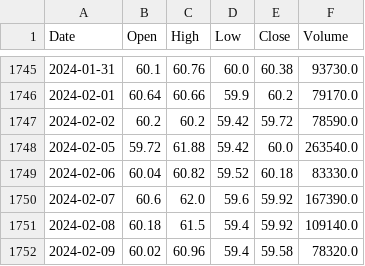
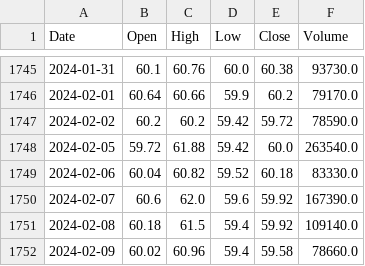
Before and after one commit to Ucutum/TradingBot, a CSV file: graphs/DSKY.csv, drawn as a sheet; only a part is shown, gaps mark what is left out.

```diff
--- a/graphs/DSKY.csv
+++ b/graphs/DSKY.csv
@@ -1751,2 +1751,2 @@ Date;Open;High;Low;Close;Volume
 2024-02-08;60.18;61.5;59.4;59.92;109140.0
-2024-02-09;60.02;60.96;59.4;59.58;78320.0
+2024-02-09;60.02;60.96;59.4;59.58;78660.0
```
Also changed, not shown: graphs/AFLT.csv, graphs/BTC-USD.csv, 7 other files.
